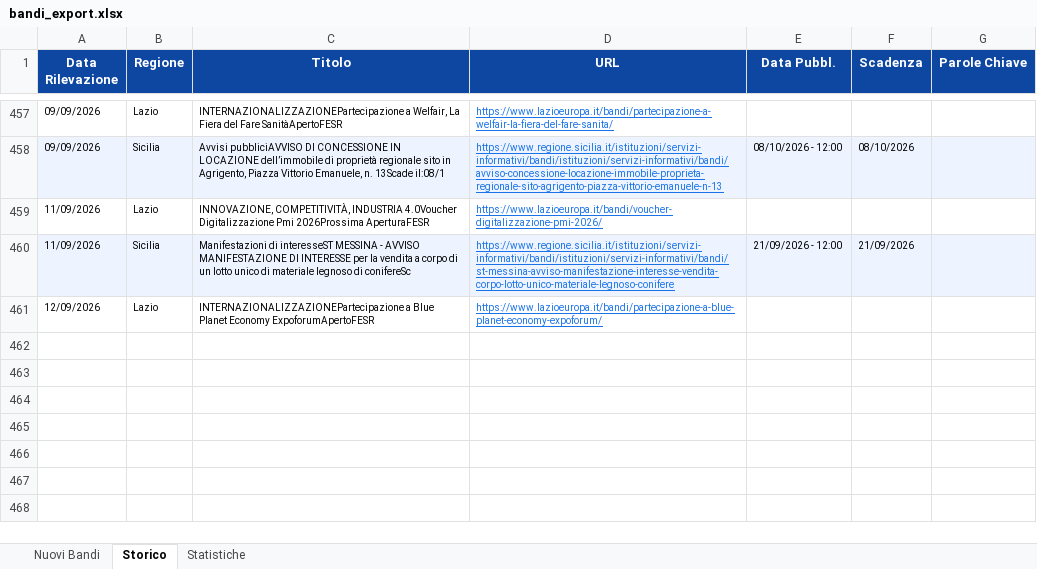
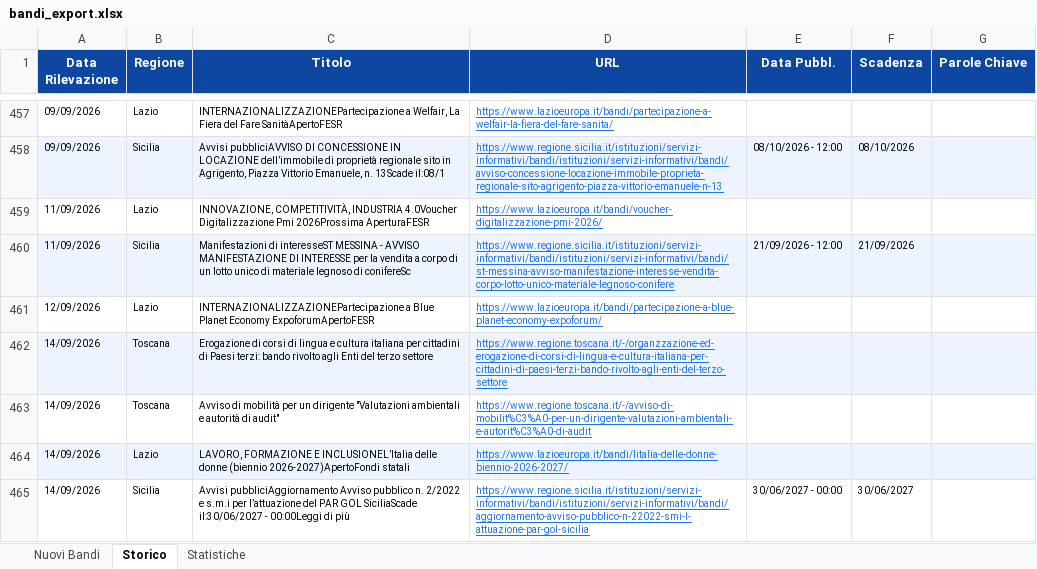
Before and after one commit to cdalvise/bandi-monitor, an Excel workbook: data/bandi_export.xlsx, sheet Storico, drawn as a sheet; only a part is shown, gaps mark what is left out; values as stored, in another font and other column widths than the file's, no borders; the diff names each change by its address in the sheet, - before the commit and + after, or states it on an @@ line.

```diff
--- a/data/bandi_export.xlsx (sheet Storico)
+++ b/data/bandi_export.xlsx (sheet Storico)
+row 462: 14/09/2026 | Toscana | Erogazione di corsi di lingua e cultura italiana per cittadini di Paesi terzi: bando rivolto agli Enti del terzo settore | https://www.regione.toscana.it/-/organzzazione-ed-erogazione-di-corsi-di-lingua-e-cultura-italiana-per-cittadini-di-paesi-terzi-bando-rivolto-agli-enti-del-terzo-settore
+row 463: 14/09/2026 | Toscana | Avviso di mobilità per un dirigente "Valutazioni ambientali e autorità di audit" | https://www.regione.toscana.it/-/avviso-di-mobilit%C3%A0-per-un-dirigente-valutazioni-ambientali-e-autorit%C3%A0-di-audit
+row 464: 14/09/2026 | Lazio | LAVORO, FORMAZIONE E INCLUSIONEL’Italia delle donne (biennio 2026-2027)ApertoFondi statali | https://www.lazioeuropa.it/bandi/litalia-delle-donne-biennio-2026-2027/
+row 465: 14/09/2026 | Sicilia | Avvisi pubbliciAggiornamento Avviso pubblico n. 2/2022 e s.m.i per l’attuazione del PAR GOL SiciliaScade il:30/06/2027 - 00:00Leggi di più | https://www.regione.sicilia.it/istituzioni/servizi-informativi/bandi/istituzioni/servizi-informativi/bandi/aggiornamento-avviso-pubblico-n-22022-smi-l-attuazione-par-gol-sicilia | 30/06/2027 - 00:00 | 30/06/2027
```
Also changed, not shown: sheet Nuovi Bandi, sheet Statistiche, 1 other file.
